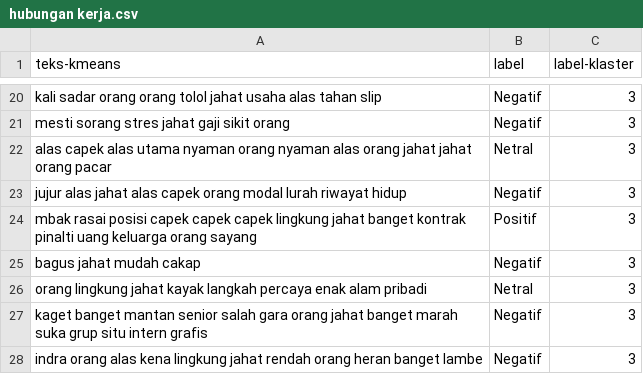
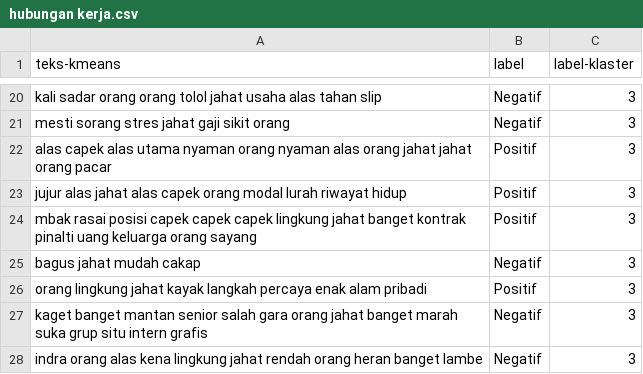
Before and after one commit to RozyBrt/skripsicode, a CSV file: klaster/hubungan kerja.csv, drawn as a sheet; only a part is shown, gaps mark what is left out; the diff covers the shown part only.

```diff
--- a/klaster/hubungan kerja.csv
+++ b/klaster/hubungan kerja.csv
@@ -21,7 +21,7 @@ kali sadar orang orang tolol jahat usaha alas tahan slip	Negatif	3
 mesti sorang stres jahat gaji sikit orang	Negatif	3
-alas capek alas utama nyaman orang nyaman alas orang jahat jahat orang pacar	Netral	3
-jujur alas jahat alas capek orang modal lurah riwayat hidup	Negatif	3
+alas capek alas utama nyaman orang nyaman alas orang jahat jahat orang pacar	Positif	3
+jujur alas jahat alas capek orang modal lurah riwayat hidup	Positif	3
 mbak rasai posisi capek capek capek lingkung jahat banget kontrak pinalti uang keluarga orang sayang	Positif	3
 bagus jahat mudah cakap	Negatif	3
-orang lingkung jahat kayak langkah percaya enak alam pribadi	Netral	3
+orang lingkung jahat kayak langkah percaya enak alam pribadi	Positif	3
 kaget banget mantan senior salah gara orang jahat banget marah suka grup situ intern grafis	Negatif	3
```
Also changed, not shown: 58 edited cells elsewhere in this file, dataset_berlabel/dataset_berlabel.csv, dataset_berlabel/klaster_aktual.csv, 18 other files.
